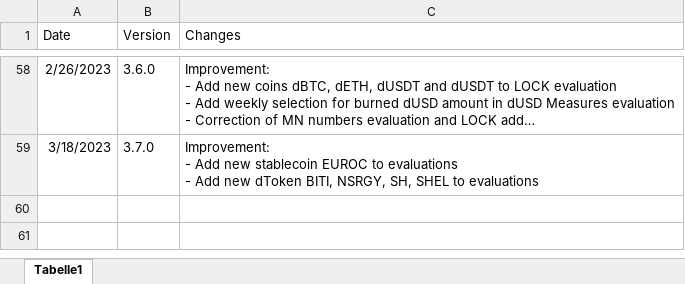
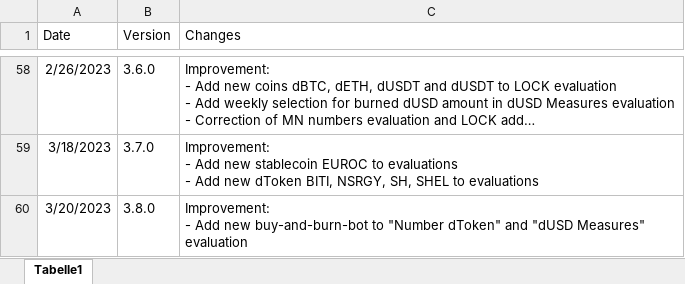
Before and after one commit to DeFi-Analytics/DeFi-Analytics, an Excel workbook: data/changelogHistory.xlsx, sheet Tabelle1, drawn as a sheet; only a part is shown, gaps mark what is left out; long unchanged cells end in …; values as stored, in another font and other column widths than the file's, no borders; ↵ is a line break in a cell; the diff names each change by its address in the sheet, - before the commit and + after, or states it on an @@ line.

Commit message:
adapt Changelog

```diff
--- a/data/changelogHistory.xlsx (sheet Tabelle1)
+++ b/data/changelogHistory.xlsx (sheet Tabelle1)
+row 60: 3/20/2023 | 3.8.0 | Improvement: ↵ - Add new buy-and-burn-bot to "Number dToken" and "dUSD Measures" evaluation
```
